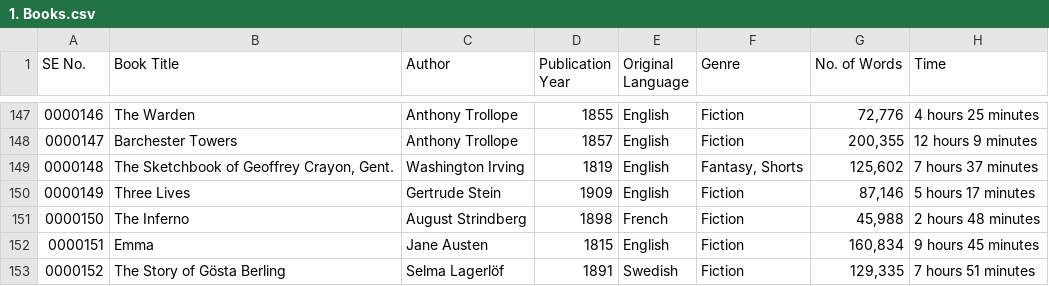
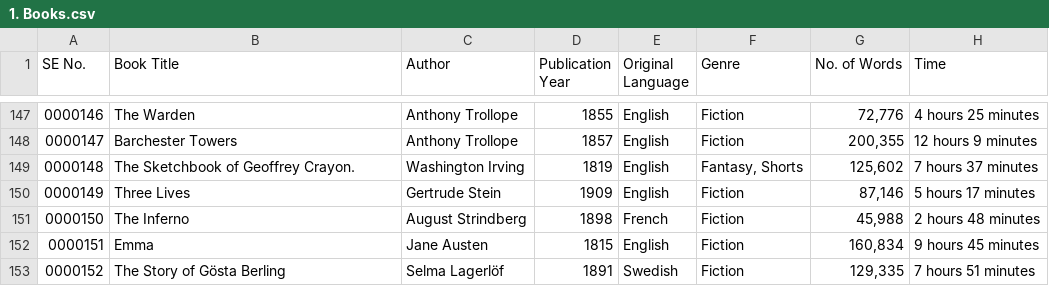
Before and after one commit to rbarron-2/Machine-Learning-Class-Files, a CSV file: 1. Books.csv, drawn as a sheet; only a part is shown, gaps mark what is left out; the diff names each change by its address in the sheet, - before the commit and + after, or states it on an @@ line.

Commit message:
Update 1. Books.csv

```diff
--- a/1. Books.csv
+++ b/1. Books.csv
-B149 (Book Title): The Sketchbook of Geoffrey Crayon, Gent.
+B149 (Book Title): The Sketchbook of Geoffrey Crayon.
```
